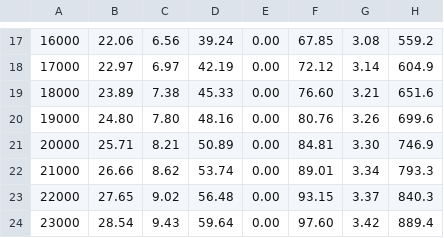
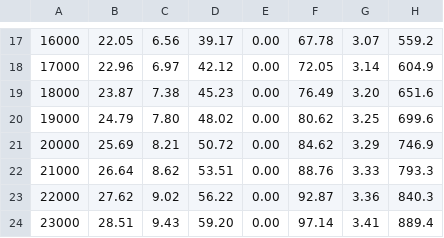
Before and after one commit to fsantanna-no/26-06-vcs, a TSV file: imgs/stor.tsv, drawn as a sheet; only a part is shown, gaps mark what is left out; the diff covers the shown part only.

```diff
--- a/imgs/stor.tsv
+++ b/imgs/stor.tsv
@@ -17,8 +17,8 @@
-16000	22.06	6.56	39.24	0.00	67.85	3.08	559.2
-17000	22.97	6.97	42.19	0.00	72.12	3.14	604.9
-18000	23.89	7.38	45.33	0.00	76.60	3.21	651.6
-19000	24.80	7.80	48.16	0.00	80.76	3.26	699.6
-20000	25.71	8.21	50.89	0.00	84.81	3.30	746.9
-21000	26.66	8.62	53.74	0.00	89.01	3.34	793.3
-22000	27.65	9.02	56.48	0.00	93.15	3.37	840.3
-23000	28.54	9.43	59.64	0.00	97.60	3.42	889.4
+16000	22.05	6.56	39.17	0.00	67.78	3.07	559.2
+17000	22.96	6.97	42.12	0.00	72.05	3.14	604.9
+18000	23.87	7.38	45.23	0.00	76.49	3.20	651.6
+19000	24.79	7.80	48.02	0.00	80.62	3.25	699.6
+20000	25.69	8.21	50.72	0.00	84.62	3.29	746.9
+21000	26.64	8.62	53.51	0.00	88.76	3.33	793.3
+22000	27.62	9.02	56.22	0.00	92.87	3.36	840.3
+23000	28.51	9.43	59.20	0.00	97.14	3.41	889.4
```
Also changed, not shown: 5 added rows and 39 edited cells elsewhere in this file, imgs/ops.tsv, 7 other files.
